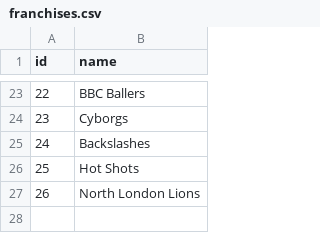
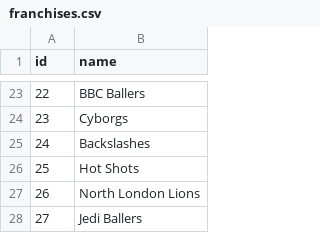
Before and after one commit to zilupe/thegame.report-data, a CSV file: skdb/gm/franchises.csv, drawn as a sheet; only a part is shown, gaps mark what is left out.

```diff
--- a/skdb/gm/franchises.csv
+++ b/skdb/gm/franchises.csv
@@ -27 +27,2 @@ id,name
 26,North London Lions
+27,Jedi Ballers
```
Also changed, not shown: skdb/gm/franchise_seasons.csv, 1 other file.
